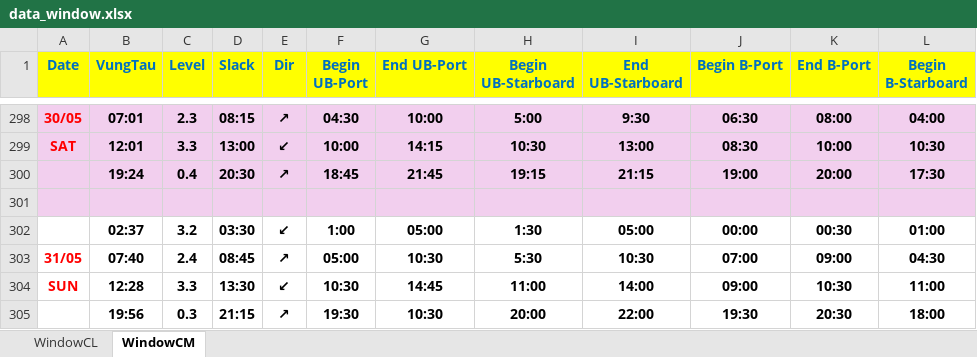
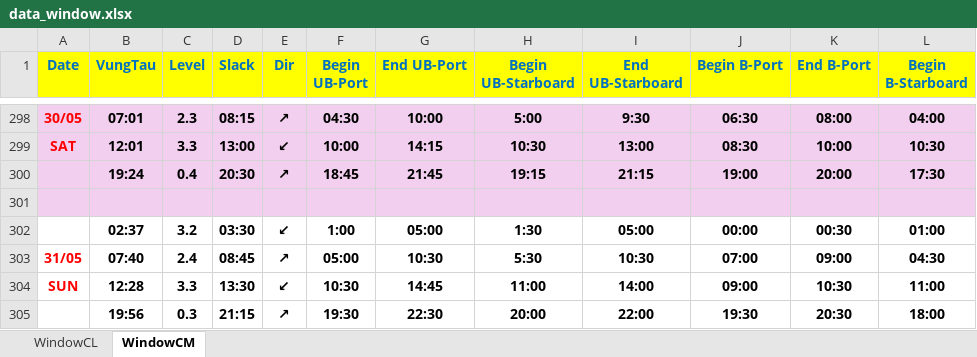
Before and after one commit to tancangpilot/monthlytideSNP, an Excel workbook: data_window.xlsx, sheet WindowCM, drawn as a sheet; only a part is shown, gaps mark what is left out; values as stored, in another font and other column widths than the file's, no borders; the diff names each change by its address in the sheet, - before the commit and + after, or states it on an @@ line.

Commit message:
Add files via upload

```diff
--- a/data_window.xlsx (sheet WindowCM)
+++ b/data_window.xlsx (sheet WindowCM)
-G305 (End UB-Port): 10:30
+G305 (End UB-Port): 22:30
```
